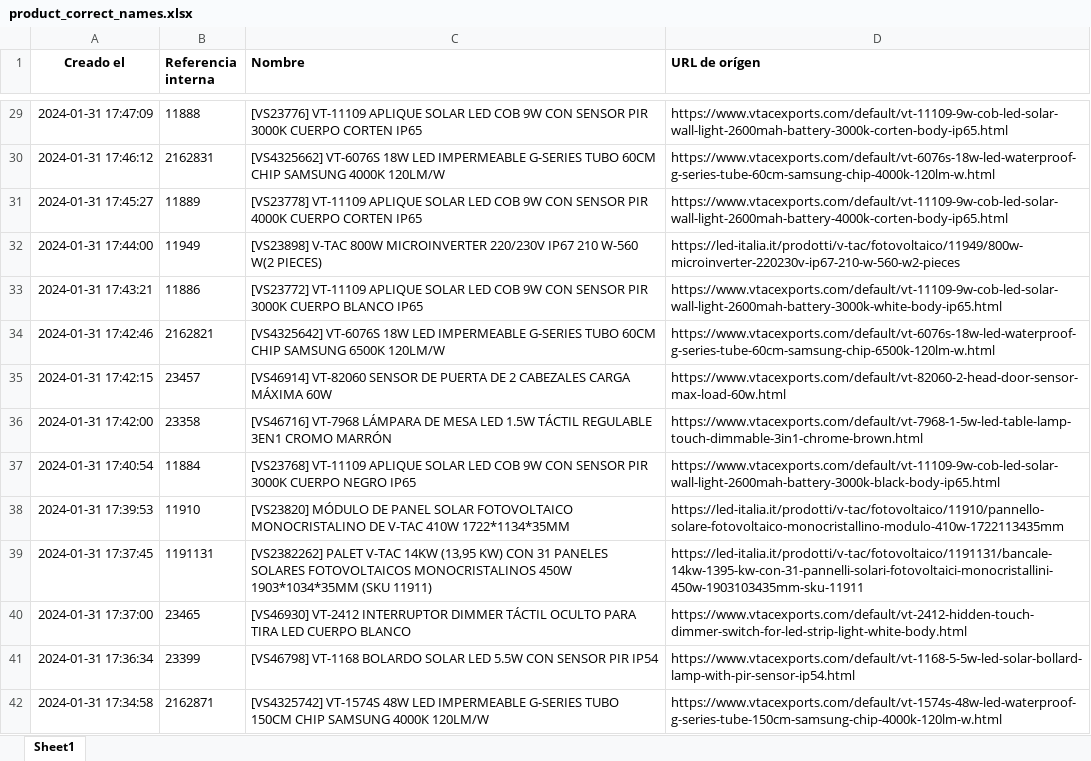
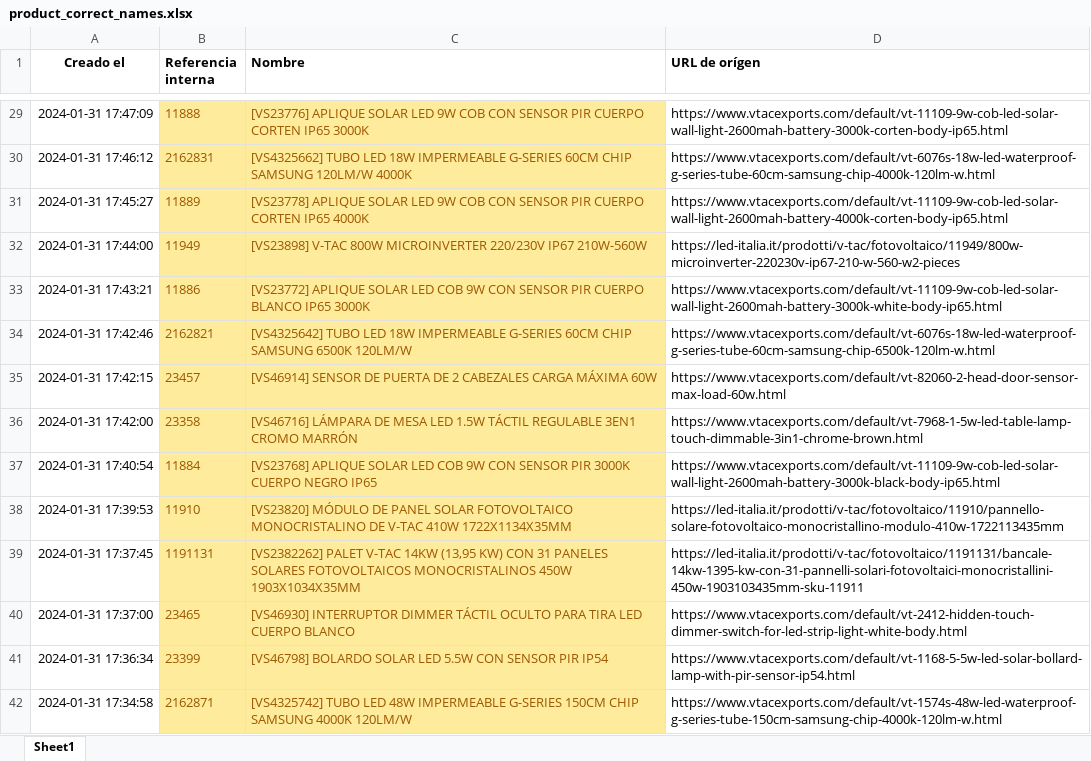
Before and after one commit to djxmeel/optima-scrapper, an Excel workbook: data/common/excel/product_correct_names.xlsx, sheet Sheet1, drawn as a sheet; only a part is shown, gaps mark what is left out; values as stored, in another font and other column widths than the file's, no borders; the diff covers the shown part only; the diff names each change by its address in the sheet, - before the commit and + after, or states it on an @@ line.

```diff
--- a/data/common/excel/product_correct_names.xlsx (sheet Sheet1)
+++ b/data/common/excel/product_correct_names.xlsx (sheet Sheet1)
@@ B29:C42 fill: none → #FFEB9C, text colour: black → #9C5700 @@
-C29 (Nombre): [VS23776] VT-11109 APLIQUE SOLAR LED COB 9W CON SENSOR PIR 3000K CUERPO CORTEN IP65
+C29 (Nombre): [VS23776] APLIQUE SOLAR LED 9W COB CON SENSOR PIR CUERPO CORTEN IP65 3000K
-C30 (Nombre): [VS4325662] VT-6076S 18W LED IMPERMEABLE G-SERIES TUBO 60CM CHIP SAMSUNG 4000K 120LM/W
+C30 (Nombre): [VS4325662] TUBO LED 18W IMPERMEABLE G-SERIES 60CM CHIP SAMSUNG 120LM/W 4000K
-C31 (Nombre): [VS23778] VT-11109 APLIQUE SOLAR LED COB 9W CON SENSOR PIR 4000K CUERPO CORTEN IP65
+C31 (Nombre): [VS23778] APLIQUE SOLAR LED 9W COB CON SENSOR PIR CUERPO CORTEN IP65 4000K
-C32 (Nombre): …220/230V IP67 210 W-560 W(2 PIECES)
+C32 (Nombre): …220/230V IP67 210W-560W
-C33 (Nombre): [VS23772] VT-11109 APLIQUE SOLAR LED COB 9W CON SENSOR PIR 3000K CUERPO BLANCO IP65
+C33 (Nombre): [VS23772] APLIQUE SOLAR LED COB 9W CON SENSOR PIR CUERPO BLANCO IP65 3000K
-C34 (Nombre): [VS4325642] VT-6076S 18W LED IMPERMEABLE G-SERIES TUBO 60CM CHIP…
+C34 (Nombre): [VS4325642] TUBO LED 18W IMPERMEABLE G-SERIES 60CM CHIP…
-C35 (Nombre): [VS46914] VT-82060 SENSOR DE…
+C35 (Nombre): [VS46914] SENSOR DE…
-C36 (Nombre): [VS46716] VT-7968 LÁMPARA DE…
+C36 (Nombre): [VS46716] LÁMPARA DE…
-C37 (Nombre): [VS23768] VT-11109 APLIQUE SOLAR…
+C37 (Nombre): [VS23768] APLIQUE SOLAR…
-C38 (Nombre): …V-TAC 410W 1722*1134*35MM
+C38 (Nombre): …V-TAC 410W 1722X1134X35MM
-C39 (Nombre): …MONOCRISTALINOS 450W 1903*1034*35MM (SKU 11911)
+C39 (Nombre): …MONOCRISTALINOS 450W 1903X1034X35MM
-C40 (Nombre): [VS46930] VT-2412 INTERRUPTOR DIMMER…
+C40 (Nombre): [VS46930] INTERRUPTOR DIMMER…
-C41 (Nombre): [VS46798] VT-1168 BOLARDO SOLAR…
+C41 (Nombre): [VS46798] BOLARDO SOLAR…
-C42 (Nombre): [VS4325742] VT-1574S 48W LED IMPERMEABLE G-SERIES TUBO 150CM CHIP…
+C42 (Nombre): [VS4325742] TUBO LED 48W IMPERMEABLE G-SERIES 150CM CHIP…
```
Also changed, not shown: 150 edited cells and cell formats elsewhere in this sheet.
